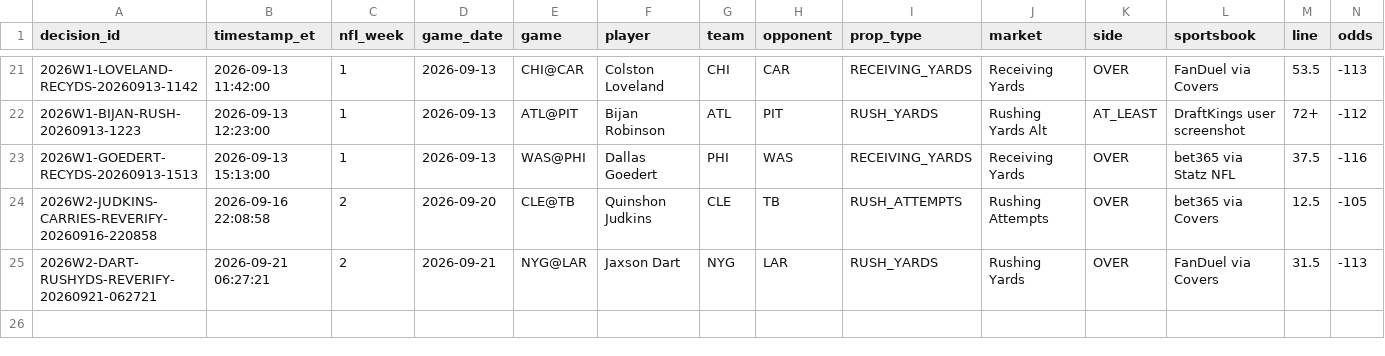
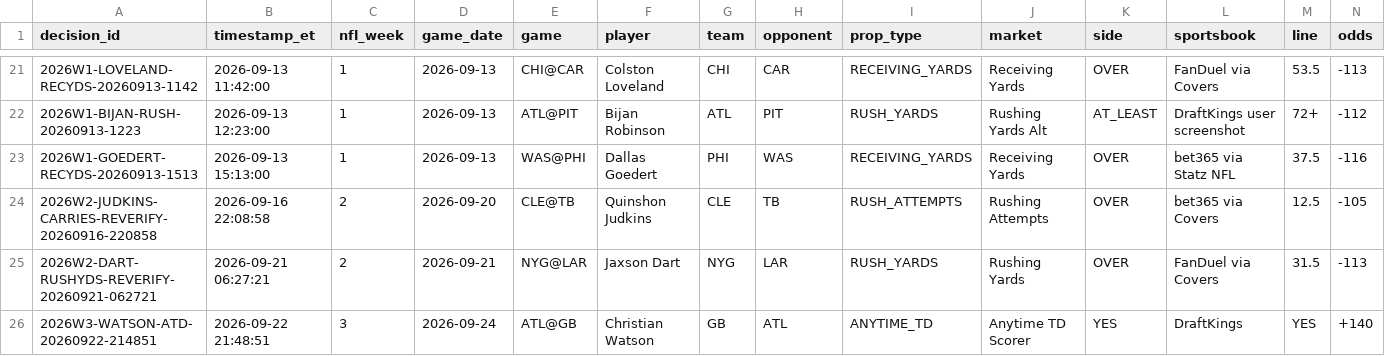
Before and after one commit to jamesddestefano-ui/NFL-Prop-Bets, a CSV file: data/decision_ledger.csv, drawn as a sheet; only a part is shown, gaps mark what is left out; rows hold the shown columns only; the diff names each change by its address in the sheet, - before the commit and + after, or states it on an @@ line.

Commit message:
Reprice Watson TD at +140

```diff
--- a/data/decision_ledger.csv
+++ b/data/decision_ledger.csv
+row 26: 2026W3-WATSON-ATD-20260922-214851 | 2026-09-22 21:48:51 | 3 | 2026-09-24 | ATL@GB | Christian Watson | GB | ATL | ANYTIME_TD | Anytime TD Scorer | YES | DraftKings | YES | +140
```
